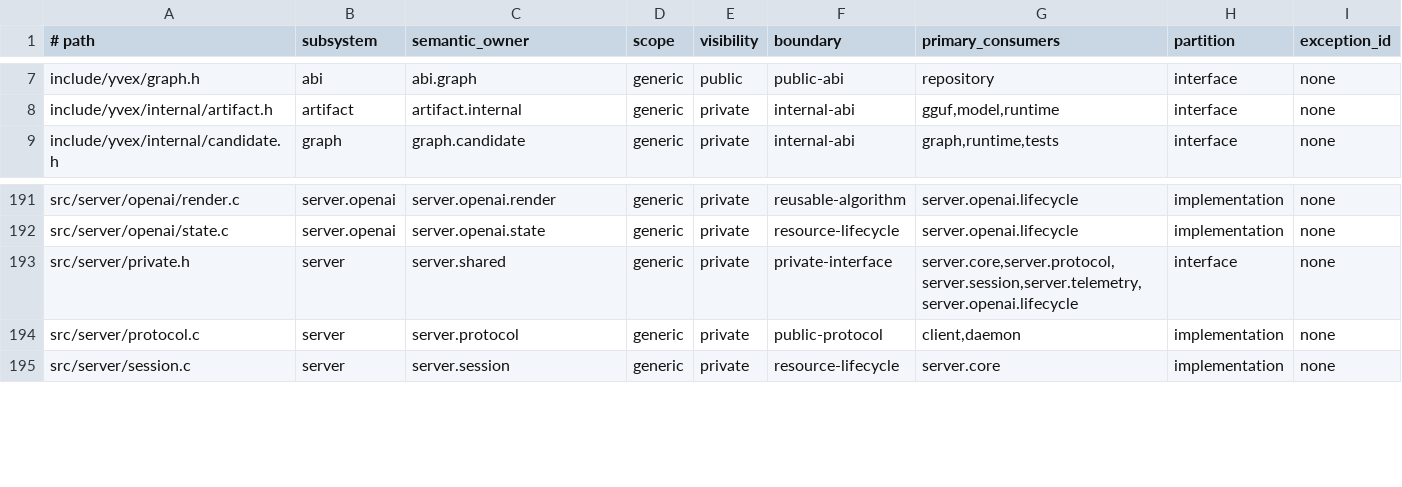
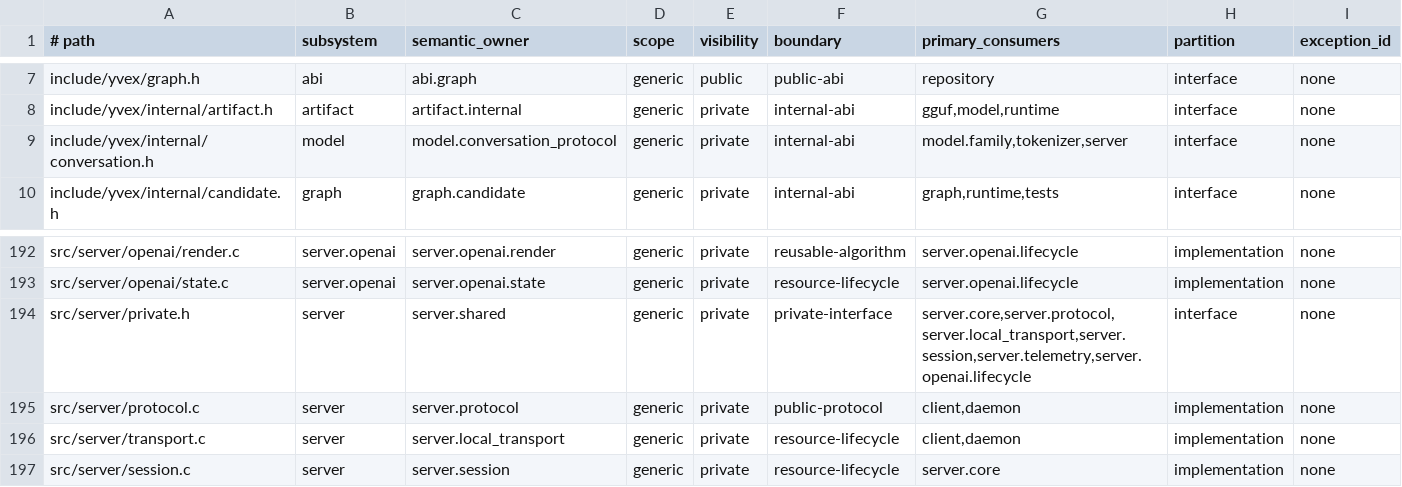
Before and after one commit to yailabs/clori, a TSV file: config/source_owners.tsv, drawn as a sheet; only a part is shown, gaps mark what is left out.

Commit message:
feat(reasoning): implement source-authored DeepSeek conversation protocol
Bind exact prompt and output grammar to the DeepSeek family projection, carry typed reasoning/final/tool/error channels through protocol v7, and expose admitted non-think, high, and maximum modes through CLI, REPL, and OpenAI projections.

BREAKING CHANGE: local protocol is v7; provider request/wire are v2; tokenizer plan/result are v3/v2; OpenAI compatibility profile is v2.

```diff
--- a/config/source_owners.tsv
+++ b/config/source_owners.tsv
@@ -8,2 +8,3 @@ include/yvex/graph.h	abi	abi.graph	generic	public	public-abi	repository	interfac
 include/yvex/internal/artifact.h	artifact	artifact.internal	generic	private	internal-abi	gguf,model,runtime	interface	none
+include/yvex/internal/conversation.h	model	model.conversation_protocol	generic	private	internal-abi	model.family,tokenizer,server	interface	none
 include/yvex/internal/candidate.h	graph	graph.candidate	generic	private	internal-abi	graph,runtime,tests	interface	none
@@ -192,4 +193,5 @@ src/server/openai/render.c	server.openai	server.openai.render	generic	private	re
 src/server/openai/state.c	server.openai	server.openai.state	generic	private	resource-lifecycle	server.openai.lifecycle	implementation	none
-src/server/private.h	server	server.shared	generic	private	private-interface	server.core,server.protocol,server.session,server.telemetry,server.openai.lifecycle	interface	none
+src/server/private.h	server	server.shared	generic	private	private-interface	server.core,server.protocol,server.local_transport,server.session,server.telemetry,server.openai.lifecycle	interface	none
 src/server/protocol.c	server	server.protocol	generic	private	public-protocol	client,daemon	implementation	none
+src/server/transport.c	server	server.local_transport	generic	private	resource-lifecycle	client,daemon	implementation	none
 src/server/session.c	server	server.session	generic	private	resource-lifecycle	server.core	implementation	none
```
Also changed, not shown: 54 other files.
